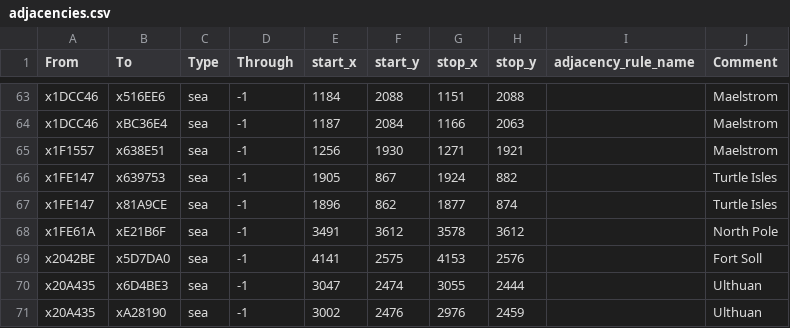
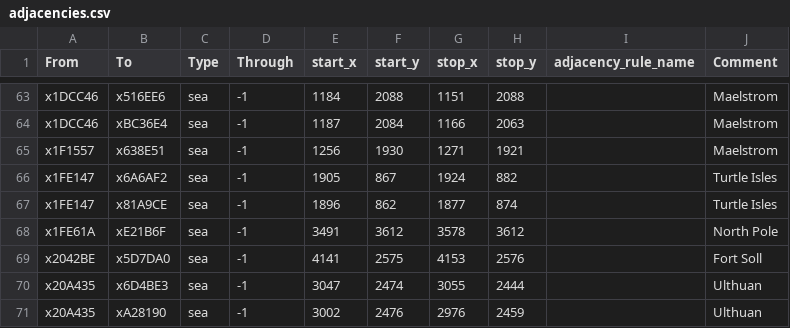
Before and after one commit to DudeChris33/warhammer-fantasy-vic3-mod, a CSV file: map_data/adjacencies.csv, drawn as a sheet; only a part is shown, gaps mark what is left out.

```diff
--- a/map_data/adjacencies.csv
+++ b/map_data/adjacencies.csv
@@ -65,3 +65,3 @@ x1DCC46;xBC36E4;sea;-1;1187;2084;1166;2063;;Maelstrom
 x1F1557;x638E51;sea;-1;1256;1930;1271;1921;;Maelstrom
-x1FE147;x639753;sea;-1;1905;867;1924;882;;Turtle Isles
+x1FE147;x6A6AF2;sea;-1;1905;867;1924;882;;Turtle Isles
 x1FE147;x81A9CE;sea;-1;1896;862;1877;874;;Turtle Isles
```
Also changed, not shown: 14 other files.
